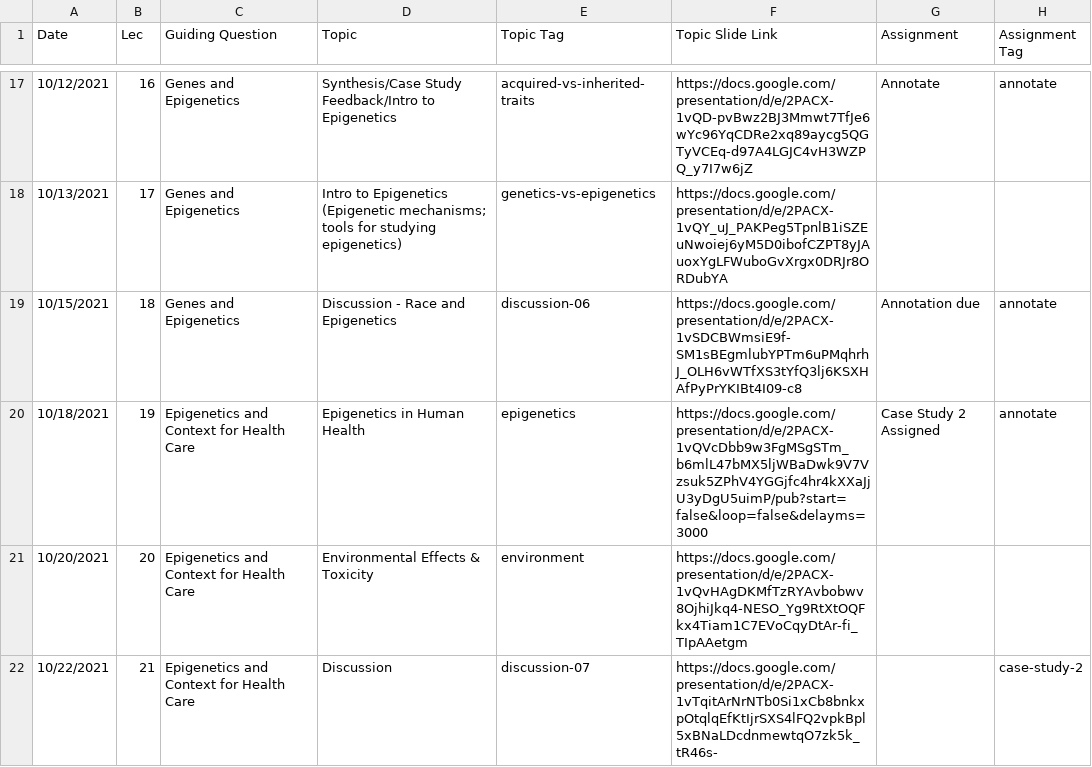
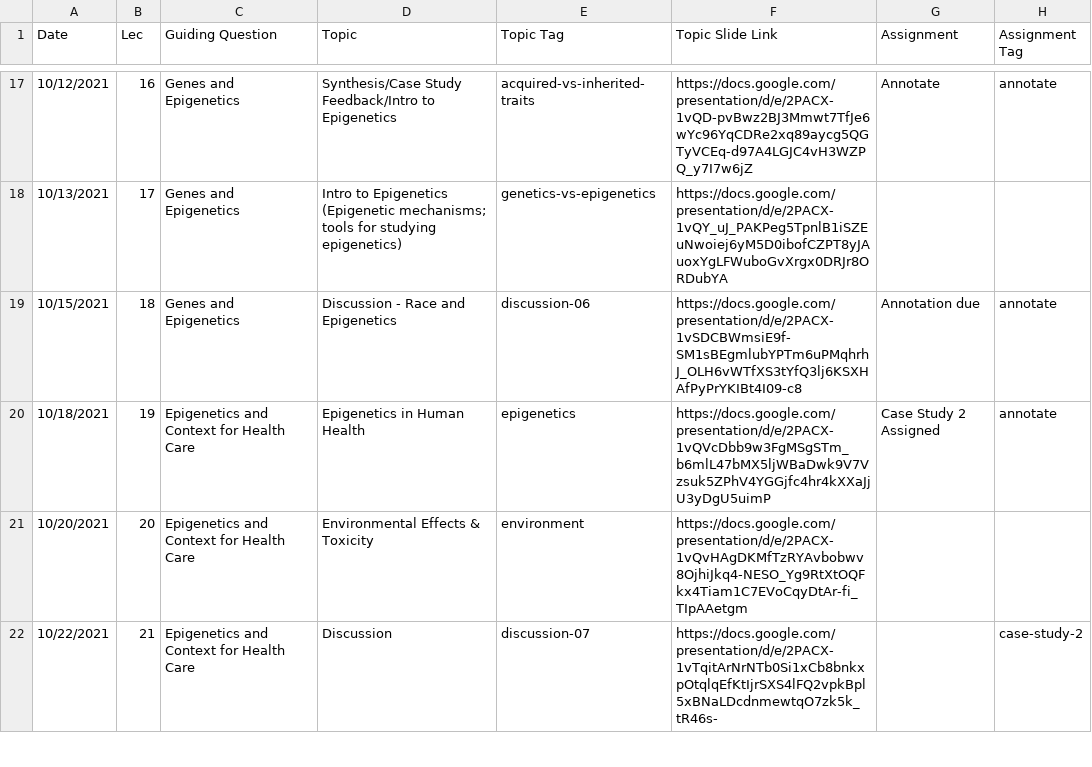
Before and after one commit to bu-bioinfo/bf510, a CSV file: _data/schedule.csv, drawn as a sheet; only a part is shown, gaps mark what is left out.

Commit message:
Update schedule.csv

```diff
--- a/_data/schedule.csv
+++ b/_data/schedule.csv
@@ -19,3 +19,3 @@ Date,Lec,Guiding Question,Topic,Topic Tag,Topic Slide Link,Assignment,Assignment
 10/15/2021,18,Genes and Epigenetics,Discussion - Race and Epigenetics,discussion-06,https://docs.google.com/presentation/d/e/2PACX-1vSDCBWmsiE9f-SM1sBEgmlubYPTm6uPMqhrhJ_OLH6vWTfXS3tYfQ3lj6KSXHAfPyPrYKIBt4I09-c8,Annotation due,annotate
-10/18/2021,19,Epigenetics and Context for Health Care,Epigenetics in Human Health,epigenetics,https://docs.google.com/presentation/d/e/2PACX-1vQVcDbb9w3FgMSgSTm_b6mlL47bMX5ljWBaDwk9V7Vzsuk5ZPhV4YGGjfc4hr4kXXaJjU3yDgU5uimP/pub?start=false&loop=false&delayms=3000,Case Study 2 Assigned,annotate
+10/18/2021,19,Epigenetics and Context for Health Care,Epigenetics in Human Health,epigenetics,https://docs.google.com/presentation/d/e/2PACX-1vQVcDbb9w3FgMSgSTm_b6mlL47bMX5ljWBaDwk9V7Vzsuk5ZPhV4YGGjfc4hr4kXXaJjU3yDgU5uimP,Case Study 2 Assigned,annotate
 10/20/2021,20,Epigenetics and Context for Health Care,Environmental Effects & Toxicity,environment,https://docs.google.com/presentation/d/e/2PACX-1vQvHAgDKMfTzRYAvbobwv8OjhiJkq4-NESO_Yg9RtXtOQFkx4Tiam1C7EVoCqyDtAr-fi_TIpAAetgm,,
```
